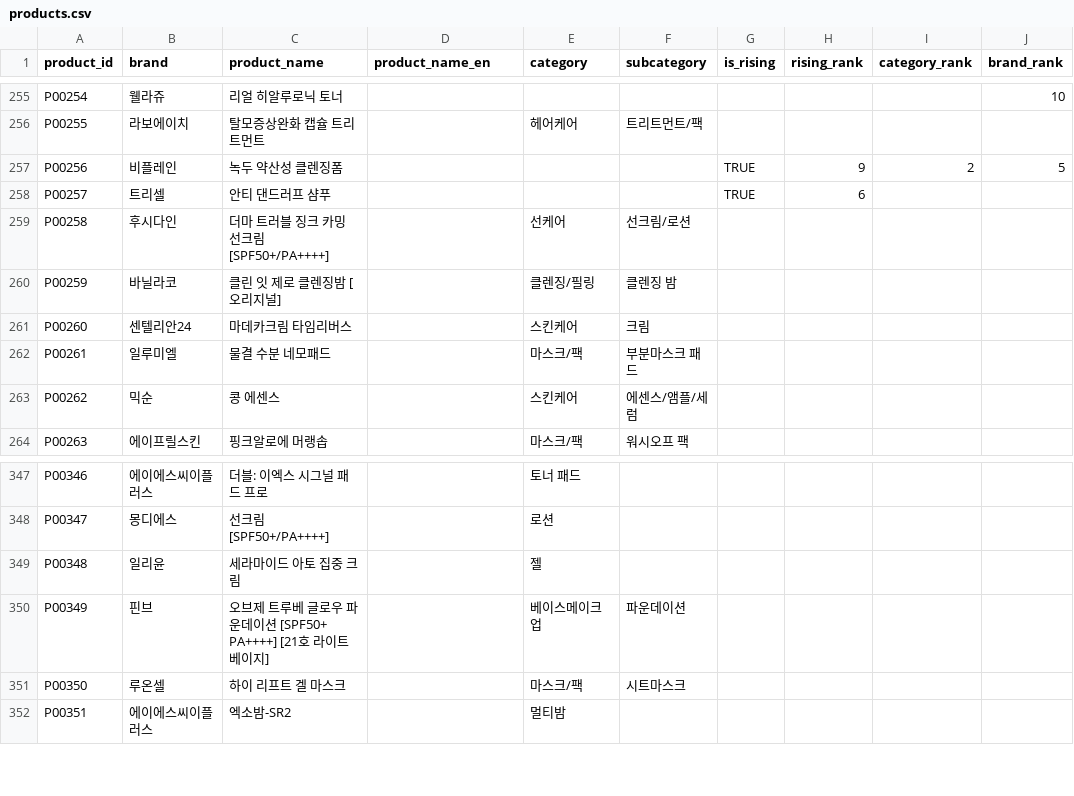
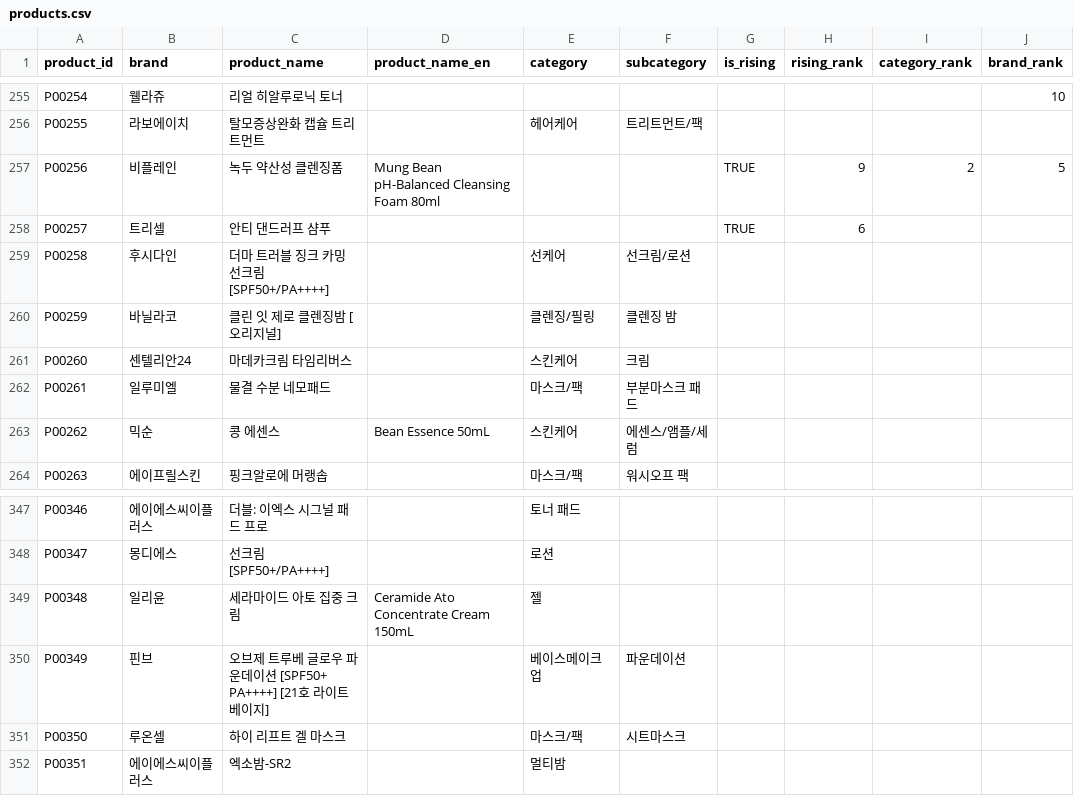
Before and after one commit to Essenly-beauty/adropofseoul, a CSV file: data/beauty-pipeline/csv/products.csv, drawn as a sheet; only a part is shown, gaps mark what is left out; the diff covers the shown part only.

```diff
--- a/data/beauty-pipeline/csv/products.csv
+++ b/data/beauty-pipeline/csv/products.csv
@@ -256,3 +256,3 @@ P00254,웰라쥬,리얼 히알루로닉 토너,,,,,,,10
 P00255,라보에이치,탈모증상완화 캡슐 트리트먼트,,헤어케어,트리트먼트/팩,,,,
-P00256,비플레인,녹두 약산성 클렌징폼,,,,TRUE,9,2,5
+P00256,비플레인,녹두 약산성 클렌징폼,Mung Bean pH-Balanced Cleansing Foam 80ml,,,TRUE,9,2,5
 P00257,트리셀,안티 댄드러프 샴푸,,,,TRUE,6,,
@@ -262,3 +262,3 @@ P00260,센텔리안24,마데카크림 타임리버스,,스킨케어,크림,,,,
 P00261,일루미엘,물결 수분 네모패드,,마스크/팩,부분마스크 패드,,,,
-P00262,믹순,콩 에센스,,스킨케어,에센스/앰플/세럼,,,,
+P00262,믹순,콩 에센스,Bean Essence 50mL,스킨케어,에센스/앰플/세럼,,,,
 P00263,에이프릴스킨,핑크알로에 머랭솝,,마스크/팩,워시오프 팩,,,,
@@ -348,3 +348,3 @@ P00346,에이에스씨이플러스,더블: 이엑스 시그널 패드 프로,,
 P00347,몽디에스,선크림 [SPF50+/PA++++],,로션,,,,,
-P00348,일리윤,세라마이드 아토 집중 크림,,젤,,,,,
+P00348,일리윤,세라마이드 아토 집중 크림,Ceramide Ato Concentrate Cream 150mL,젤,,,,,
 P00349,핀브,오브제 트루베 글로우 파운데이션 [SPF50+ PA++++] [21호 라이트베이지],,베이스메이크업,파운데이션,,,,
```
Also changed, not shown: 5 edited cells elsewhere in this file, data/beauty-pipeline/csv/product_sources.csv, 5 other files.
